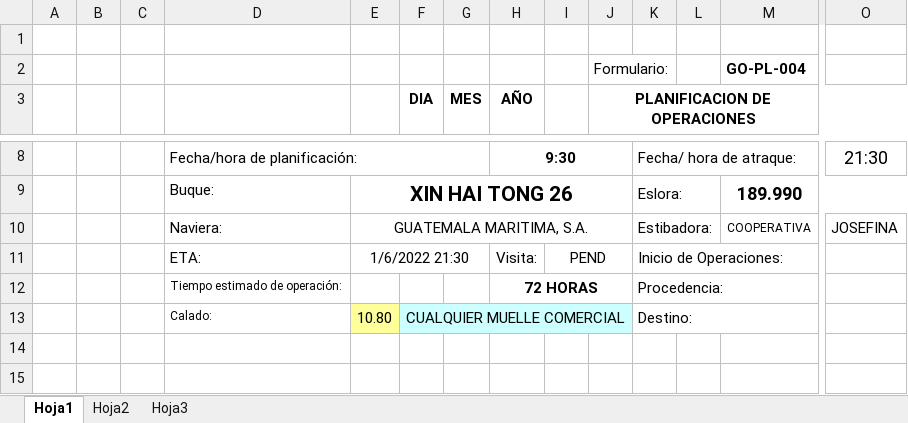
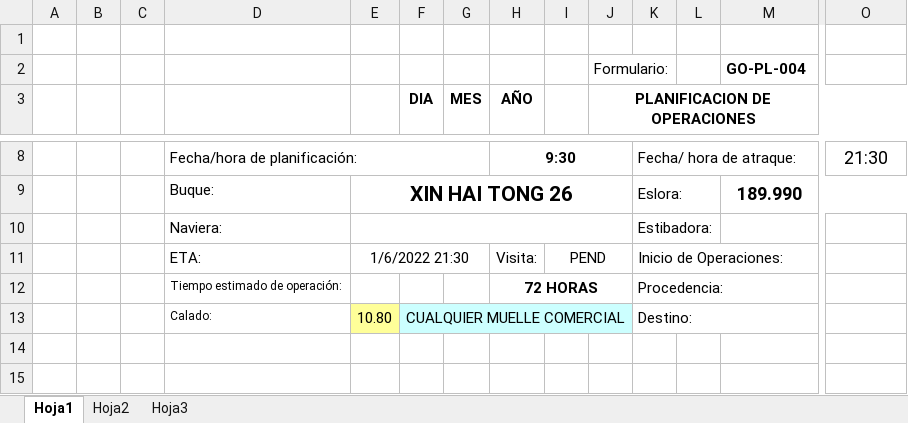
Before and after one commit to Kumm-feldt/Shipping-App, an Excel workbook: contenedores.xlsx, sheet Hoja1, drawn as a sheet; only a part is shown, gaps mark what is left out; values as stored, in another font and other column widths than the file's, no borders; charts and pictures not drawn; removed rows and columns are numbered as before the commit, all else as after; rows hold the shown columns only; the diff names each change by its address in the sheet, - before the commit and + after, or states it on an @@ line.

```diff
--- a/contenedores.xlsx (sheet Hoja1)
+++ b/contenedores.xlsx (sheet Hoja1)
-row 10:  |  |  | Naviera: | GUATEMALA MARITIMA, S.A. |  |  |  |  |  | Estibadora: |  | COOPERATIVA | JOSEFINA
+row 10:  |  |  | Naviera: |  |  |  |  |  |  | Estibadora:
```
Also changed, not shown: charts or pictures, contenedores-vacios.xlsx, libretin-descarga.xlsx, 16 other files.
